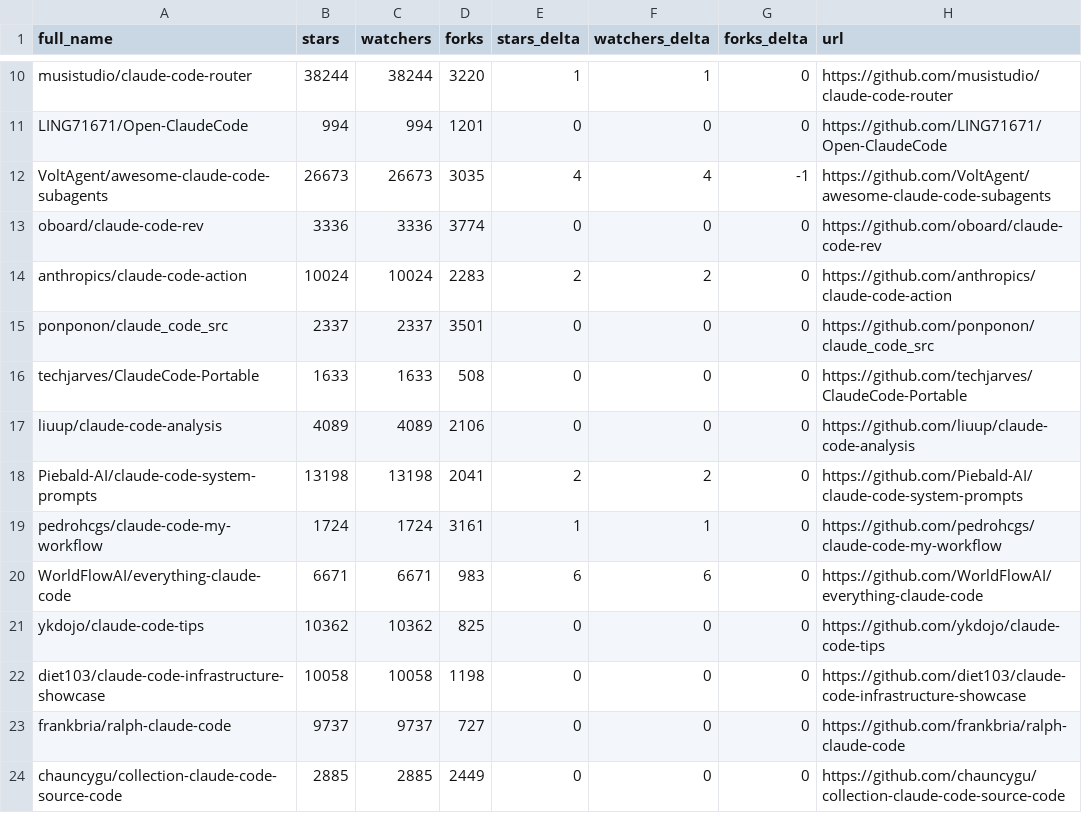
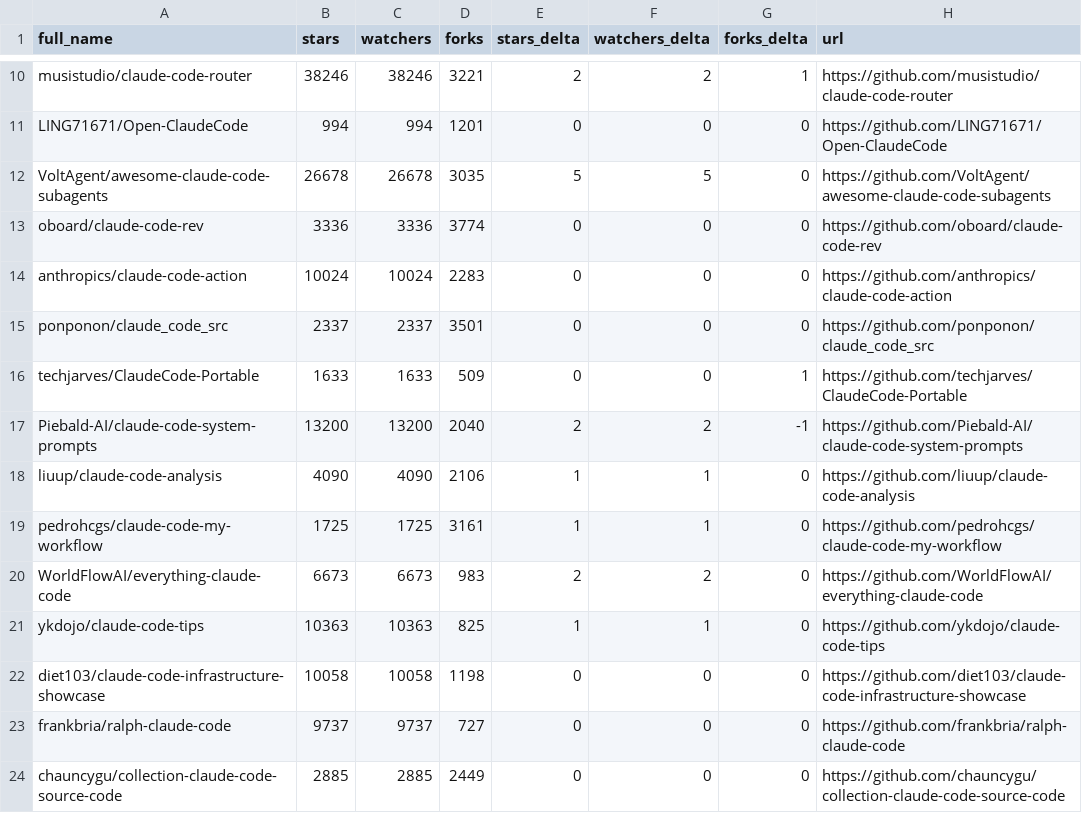
Before and after one commit to louis030195/awesome-claude-code, a CSV file: data/repo-ticker.csv, drawn as a sheet; only a part is shown, gaps mark what is left out; removed rows and columns are numbered as before the commit, all else as after; the diff covers the shown part only; the diff names each change by its address in the sheet, - before the commit and + after, or states it on an @@ line.

```diff
--- a/data/repo-ticker.csv
+++ b/data/repo-ticker.csv
-B10 (stars): 38244
+B10 (stars): 38246
-C10 (watchers): 38244
+C10 (watchers): 38246
-D10 (forks): 3220
+D10 (forks): 3221
-E10 (stars_delta): 1
+E10 (stars_delta): 2
-F10 (watchers_delta): 1
+F10 (watchers_delta): 2
-G10 (forks_delta): 0
+G10 (forks_delta): 1
-B12 (stars): 26673
+B12 (stars): 26678
-C12 (watchers): 26673
+C12 (watchers): 26678
-E12 (stars_delta): 4
+E12 (stars_delta): 5
-F12 (watchers_delta): 4
+F12 (watchers_delta): 5
-G12 (forks_delta): -1
+G12 (forks_delta): 0
-E14 (stars_delta): 2
+E14 (stars_delta): 0
-F14 (watchers_delta): 2
+F14 (watchers_delta): 0
-D16 (forks): 508
+D16 (forks): 509
-G16 (forks_delta): 0
+G16 (forks_delta): 1
-row 17: liuup/claude-code-analysis | 4089 | 4089 | 2106 | 0 | 0 | 0 | https://github.com/liuup/claude-code-analysis
-B17 (stars): 13198
+B17 (stars): 13200
-C17 (watchers): 13198
+C17 (watchers): 13200
-D17 (forks): 2041
+D17 (forks): 2040
-G17 (forks_delta): 0
+G17 (forks_delta): -1
+row 18: liuup/claude-code-analysis | 4090 | 4090 | 2106 | 1 | 1 | 0 | https://github.com/liuup/claude-code-analysis
-B19 (stars): 1724
+B19 (stars): 1725
-C19 (watchers): 1724
+C19 (watchers): 1725
-B20 (stars): 6671
+B20 (stars): 6673
-C20 (watchers): 6671
+C20 (watchers): 6673
-E20 (stars_delta): 6
+E20 (stars_delta): 2
-F20 (watchers_delta): 6
+F20 (watchers_delta): 2
-B21 (stars): 10362
+B21 (stars): 10363
-C21 (watchers): 10362
+C21 (watchers): 10363
-E21 (stars_delta): 0
+E21 (stars_delta): 1
-F21 (watchers_delta): 0
+F21 (watchers_delta): 1
```
Also changed, not shown: 3 added rows, 3 removed rows, 2 moved rows and 105 edited cells elsewhere in this file, 2 other files.
